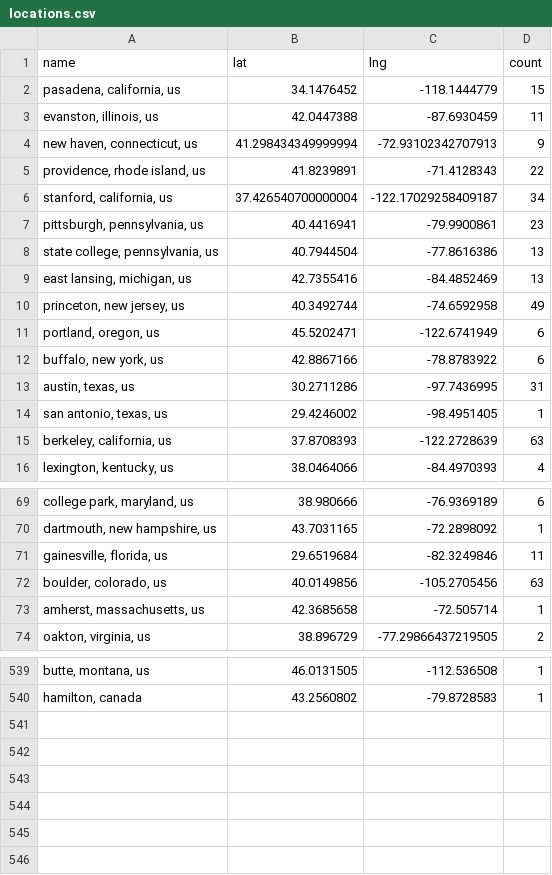
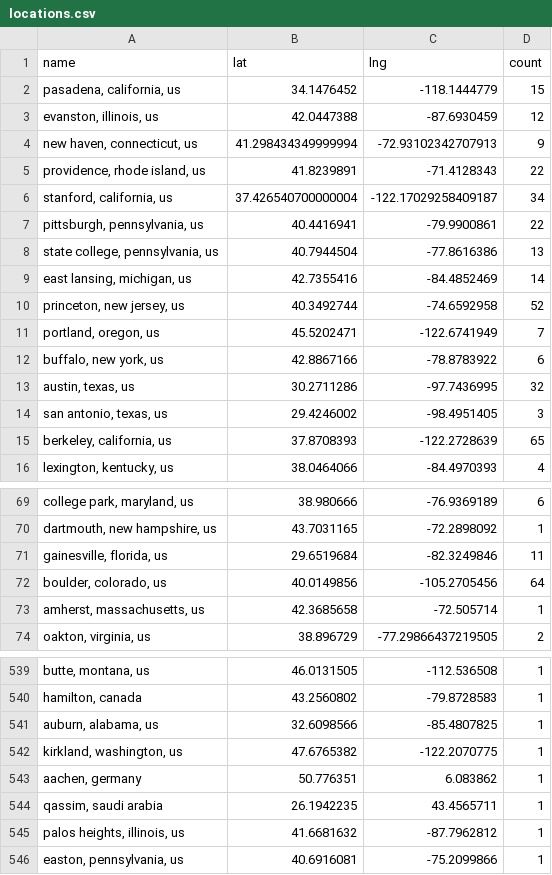
Before and after one commit to USRSE/usrse-map, a CSV file: _data/locations.csv, drawn as a sheet; only a part is shown, gaps mark what is left out; the diff covers the shown part only; the diff names each change by its address in the sheet, - before the commit and + after, or states it on an @@ line.

```diff
--- a/_data/locations.csv
+++ b/_data/locations.csv
-D3 (count): 11
+D3 (count): 12
-D7 (count): 23
+D7 (count): 22
-D9 (count): 13
+D9 (count): 14
-D10 (count): 49
+D10 (count): 52
-D11 (count): 6
+D11 (count): 7
-D13 (count): 31
+D13 (count): 32
-D14 (count): 1
+D14 (count): 3
-D15 (count): 63
+D15 (count): 65
-D72 (count): 63
+D72 (count): 64
+row 541: auburn, alabama, us | 32.6098566 | -85.4807825 | 1
+row 542: kirkland, washington, us | 47.6765382 | -122.2070775 | 1
+row 543: aachen, germany | 50.776351 | 6.083862 | 1
+row 544: qassim, saudi arabia | 26.1942235 | 43.4565711 | 1
+row 545: palos heights, illinois, us | 41.6681632 | -87.7962812 | 1
+row 546: easton, pennsylvania, us | 40.6916081 | -75.2099866 | 1
```
Also changed, not shown: 34 edited cells elsewhere in this file.
